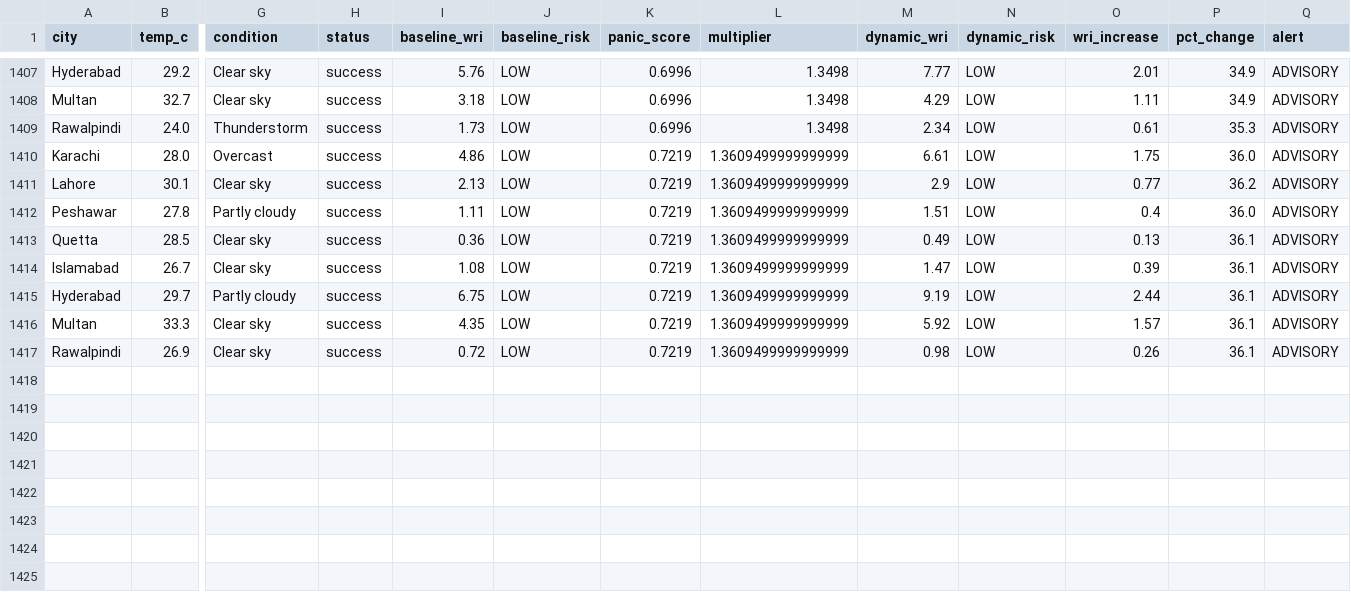
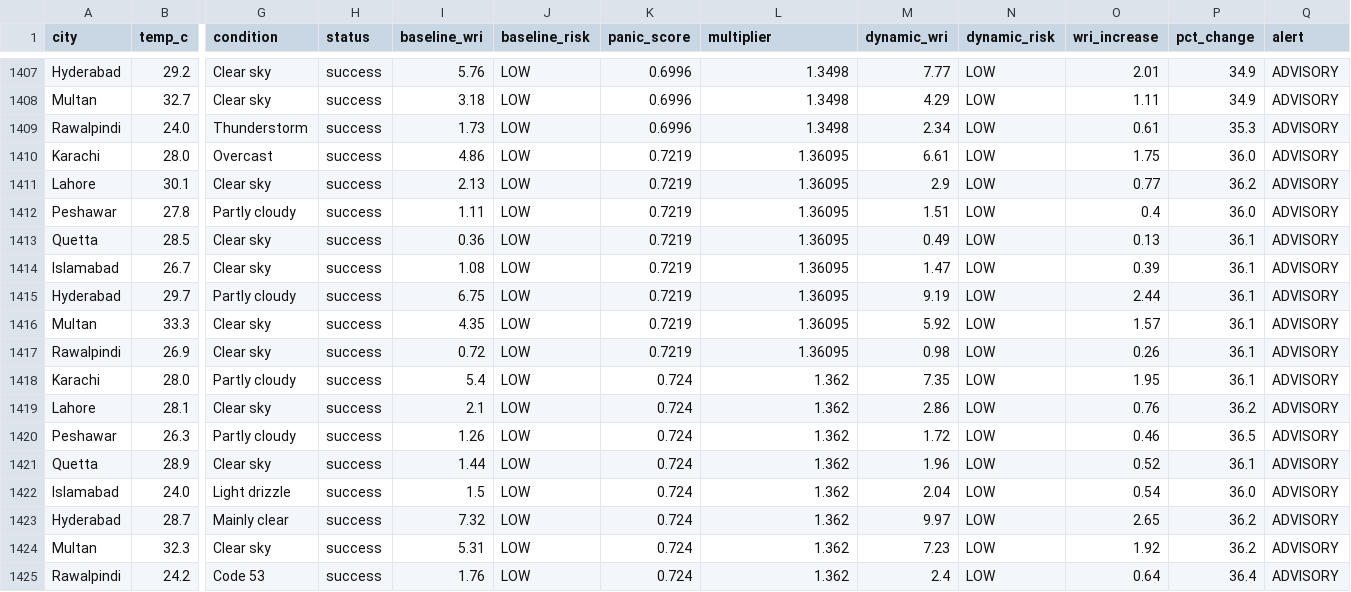
Before and after one commit to baighafsa/pakistan-disaster-forecasting, a CSV file: data/30day_wri_tracking.csv, drawn as a sheet; only a part is shown, gaps mark what is left out; rows hold the shown columns only; the diff names each change by its address in the sheet, - before the commit and + after, or states it on an @@ line.

```diff
--- a/data/30day_wri_tracking.csv
+++ b/data/30day_wri_tracking.csv
-L1410:L1417 (multiplier): 1.3609499999999999
+L1410:L1417 (multiplier): 1.36095
+row 1418: Karachi | 28.0 | Partly cloudy | success | 5.4 | LOW | 0.724 | 1.362 | 7.35 | LOW | 1.95 | 36.1 | ADVISORY
+row 1419: Lahore | 28.1 | Clear sky | success | 2.1 | LOW | 0.724 | 1.362 | 2.86 | LOW | 0.76 | 36.2 | ADVISORY
+row 1420: Peshawar | 26.3 | Partly cloudy | success | 1.26 | LOW | 0.724 | 1.362 | 1.72 | LOW | 0.46 | 36.5 | ADVISORY
+row 1421: Quetta | 28.9 | Clear sky | success | 1.44 | LOW | 0.724 | 1.362 | 1.96 | LOW | 0.52 | 36.1 | ADVISORY
+row 1422: Islamabad | 24.0 | Light drizzle | success | 1.5 | LOW | 0.724 | 1.362 | 2.04 | LOW | 0.54 | 36.0 | ADVISORY
+row 1423: Hyderabad | 28.7 | Mainly clear | success | 7.32 | LOW | 0.724 | 1.362 | 9.97 | LOW | 2.65 | 36.2 | ADVISORY
+row 1424: Multan | 32.3 | Clear sky | success | 5.31 | LOW | 0.724 | 1.362 | 7.23 | LOW | 1.92 | 36.2 | ADVISORY
+row 1425: Rawalpindi | 24.2 | Code 53 | success | 1.76 | LOW | 0.724 | 1.362 | 2.4 | LOW | 0.64 | 36.4 | ADVISORY
```
Also changed, not shown: data/daily_alerts.csv, 1 other file.
